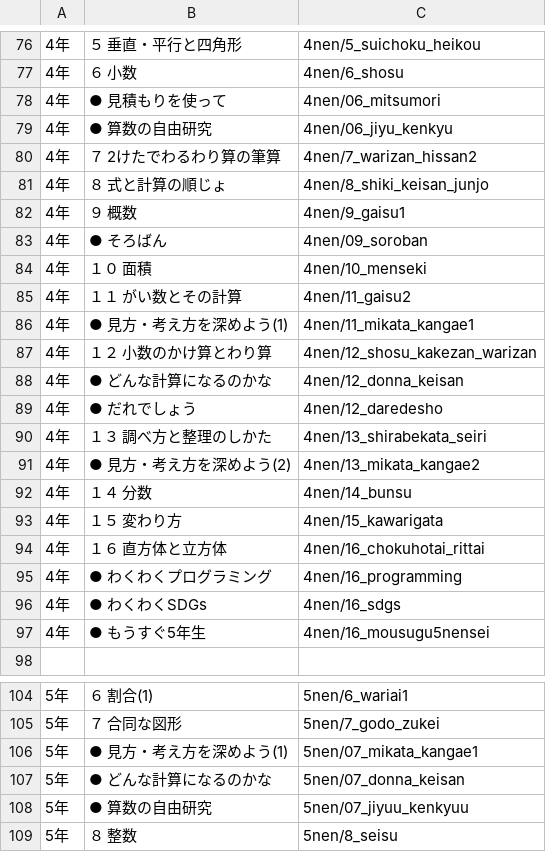
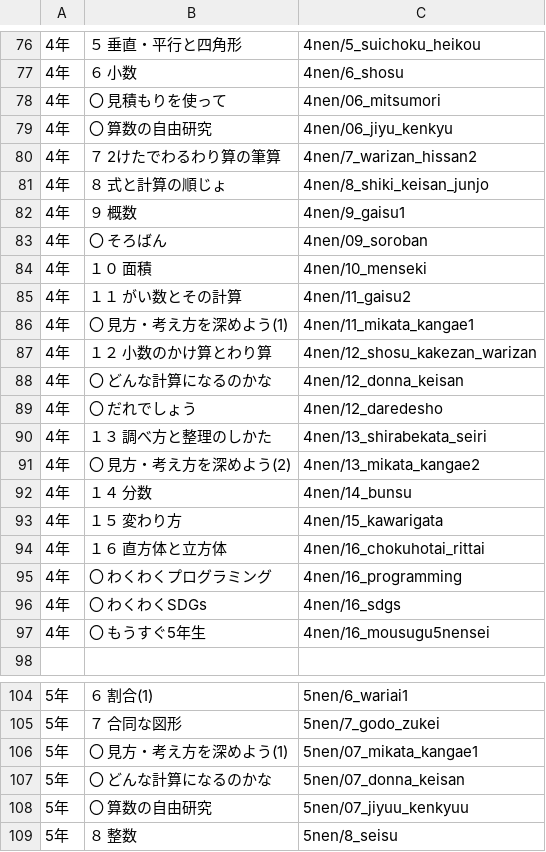
Before and after one commit to dtake-dtake/sansu-app01, a TSV file: updates_list.tsv, drawn as a sheet; only a part is shown, gaps mark what is left out; the diff covers the shown part only.

```diff
--- a/updates_list.tsv
+++ b/updates_list.tsv
@@ -77,4 +77,4 @@
 4年	６　　小数	4nen/6_shosu
-4年	●　見積もりを使って	4nen/06_mitsumori
-4年	●　算数の自由研究	4nen/06_jiyu_kenkyu
+4年	〇　　見積もりを使って	4nen/06_mitsumori
+4年	〇　　算数の自由研究	4nen/06_jiyu_kenkyu
 4年	７　　2けたでわるわり算の筆算	4nen/7_warizan_hissan2
@@ -82,11 +82,11 @@
 4年	９　　概数	4nen/9_gaisu1
-4年	●　そろばん	4nen/09_soroban
+4年	〇　　そろばん	4nen/09_soroban
 4年	１０　面積	4nen/10_menseki
 4年	１１　がい数とその計算	4nen/11_gaisu2
-4年	●　見方・考え方を深めよう(1)	4nen/11_mikata_kangae1
+4年	〇　　見方・考え方を深めよう(1)	4nen/11_mikata_kangae1
 4年	１２　小数のかけ算とわり算	4nen/12_shosu_kakezan_warizan
-4年	●　どんな計算になるのかな	4nen/12_donna_keisan
-4年	●　だれでしょう	4nen/12_daredesho
+4年	〇　　どんな計算になるのかな	4nen/12_donna_keisan
+4年	〇　　だれでしょう	4nen/12_daredesho
 4年	１３　調べ方と整理のしかた	4nen/13_shirabekata_seiri
-4年	●　見方・考え方を深めよう(2)	4nen/13_mikata_kangae2
+4年	〇　　見方・考え方を深めよう(2)	4nen/13_mikata_kangae2
 4年	１４　分数	4nen/14_bunsu
@@ -94,5 +94,5 @@
 4年	１６　直方体と立方体	4nen/16_chokuhotai_rittai
-4年	●　わくわくプログラミング	4nen/16_programming
-4年	●　わくわくSDGs	4nen/16_sdgs
-4年	●　もうすぐ5年生	4nen/16_mousugu5nensei
+4年	〇　　わくわくプログラミング	4nen/16_programming
+4年	〇　　わくわくSDGs	4nen/16_sdgs
+4年	〇　　もうすぐ5年生	4nen/16_mousugu5nensei
 
@@ -105,5 +105,5 @@
 5年	７　　合同な図形	5nen/7_godo_zukei
-5年	●　見方・考え方を深めよう(1)	5nen/07_mikata_kangae1
-5年	●　どんな計算になるのかな	5nen/07_donna_keisan
-5年	●　算数の自由研究	5nen/07_jiyuu_kenkyuu
+5年	〇　　見方・考え方を深めよう(1)	5nen/07_mikata_kangae1
+5年	〇　　どんな計算になるのかな	5nen/07_donna_keisan
+5年	〇　　算数の自由研究	5nen/07_jiyuu_kenkyuu
 5年	８　　整数	5nen/8_seisu
```
Also changed, not shown: 31 edited cells elsewhere in this file.
